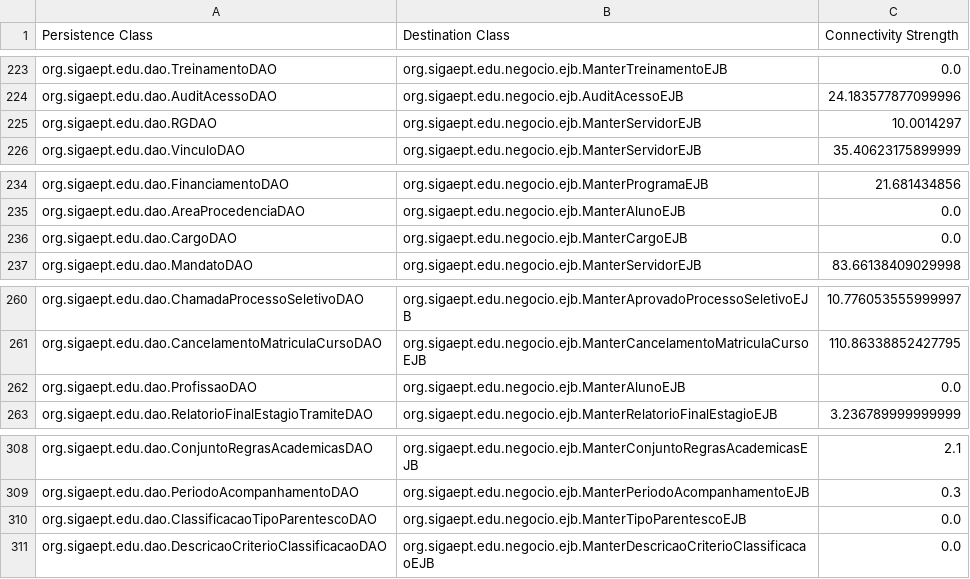
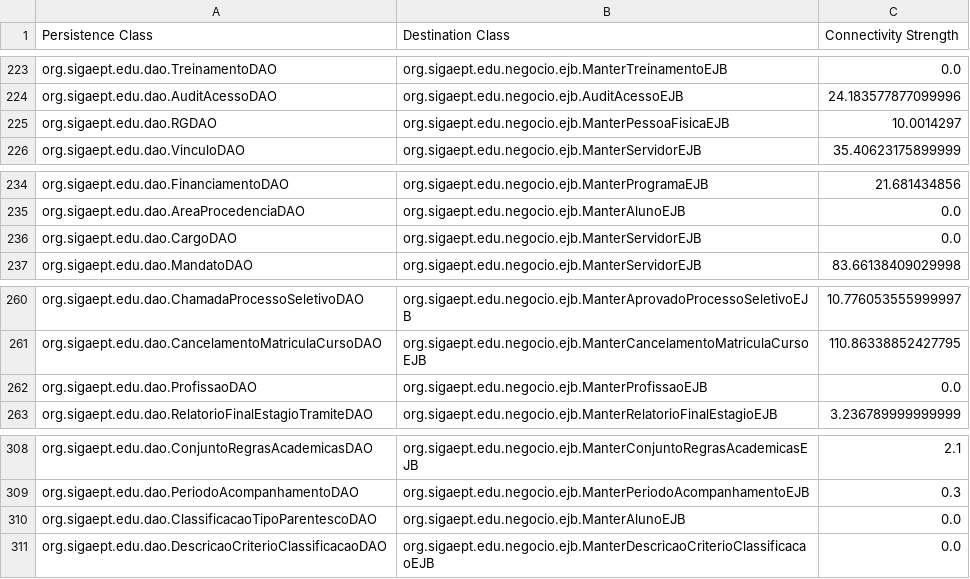
Before and after one commit to aborgesrodrigues/hierarchical-clustering, a CSV file: resources/persistence_migration.csv, drawn as a sheet; only a part is shown, gaps mark what is left out; the diff covers the shown part only.

```diff
--- a/resources/persistence_migration.csv
+++ b/resources/persistence_migration.csv
@@ -224,3 +224,3 @@ org.sigaept.edu.dao.TreinamentoDAO;org.sigaept.edu.negocio.ejb.ManterTreinamento
 org.sigaept.edu.dao.AuditAcessoDAO;org.sigaept.edu.negocio.ejb.AuditAcessoEJB;24.183577877099996
-org.sigaept.edu.dao.RGDAO;org.sigaept.edu.negocio.ejb.ManterServidorEJB;10.0014297
+org.sigaept.edu.dao.RGDAO;org.sigaept.edu.negocio.ejb.ManterPessoaFisicaEJB;10.0014297
 org.sigaept.edu.dao.VinculoDAO;org.sigaept.edu.negocio.ejb.ManterServidorEJB;35.40623175899999
@@ -235,3 +235,3 @@ org.sigaept.edu.dao.FinanciamentoDAO;org.sigaept.edu.negocio.ejb.ManterProgramaE
 org.sigaept.edu.dao.AreaProcedenciaDAO;org.sigaept.edu.negocio.ejb.ManterAlunoEJB;0.0
-org.sigaept.edu.dao.CargoDAO;org.sigaept.edu.negocio.ejb.ManterCargoEJB;0.0
+org.sigaept.edu.dao.CargoDAO;org.sigaept.edu.negocio.ejb.ManterServidorEJB;0.0
 org.sigaept.edu.dao.MandatoDAO;org.sigaept.edu.negocio.ejb.ManterServidorEJB;83.66138409029998
@@ -261,3 +261,3 @@ org.sigaept.edu.dao.ChamadaProcessoSeletivoDAO;org.sigaept.edu.negocio.ejb.Mante
 org.sigaept.edu.dao.CancelamentoMatriculaCursoDAO;org.sigaept.edu.negocio.ejb.ManterCancelamentoMatriculaCursoEJB;110.86338852427795
-org.sigaept.edu.dao.ProfissaoDAO;org.sigaept.edu.negocio.ejb.ManterAlunoEJB;0.0
+org.sigaept.edu.dao.ProfissaoDAO;org.sigaept.edu.negocio.ejb.ManterProfissaoEJB;0.0
 org.sigaept.edu.dao.RelatorioFinalEstagioTramiteDAO;org.sigaept.edu.negocio.ejb.ManterRelatorioFinalEstagioEJB;3.236789999999999
@@ -309,3 +309,3 @@ org.sigaept.edu.dao.ConjuntoRegrasAcademicasDAO;org.sigaept.edu.negocio.ejb.Mant
 org.sigaept.edu.dao.PeriodoAcompanhamentoDAO;org.sigaept.edu.negocio.ejb.ManterPeriodoAcompanhamentoEJB;0.3
-org.sigaept.edu.dao.ClassificacaoTipoParentescoDAO;org.sigaept.edu.negocio.ejb.ManterTipoParentescoEJB;0.0
+org.sigaept.edu.dao.ClassificacaoTipoParentescoDAO;org.sigaept.edu.negocio.ejb.ManterAlunoEJB;0.0
 org.sigaept.edu.dao.DescricaoCriterioClassificacaoDAO;org.sigaept.edu.negocio.ejb.ManterDescricaoCriterioClassificacaoEJB;0.0
```
Also changed, not shown: 26 edited cells elsewhere in this file, resources/connection_strength.csv, 10 other files.
